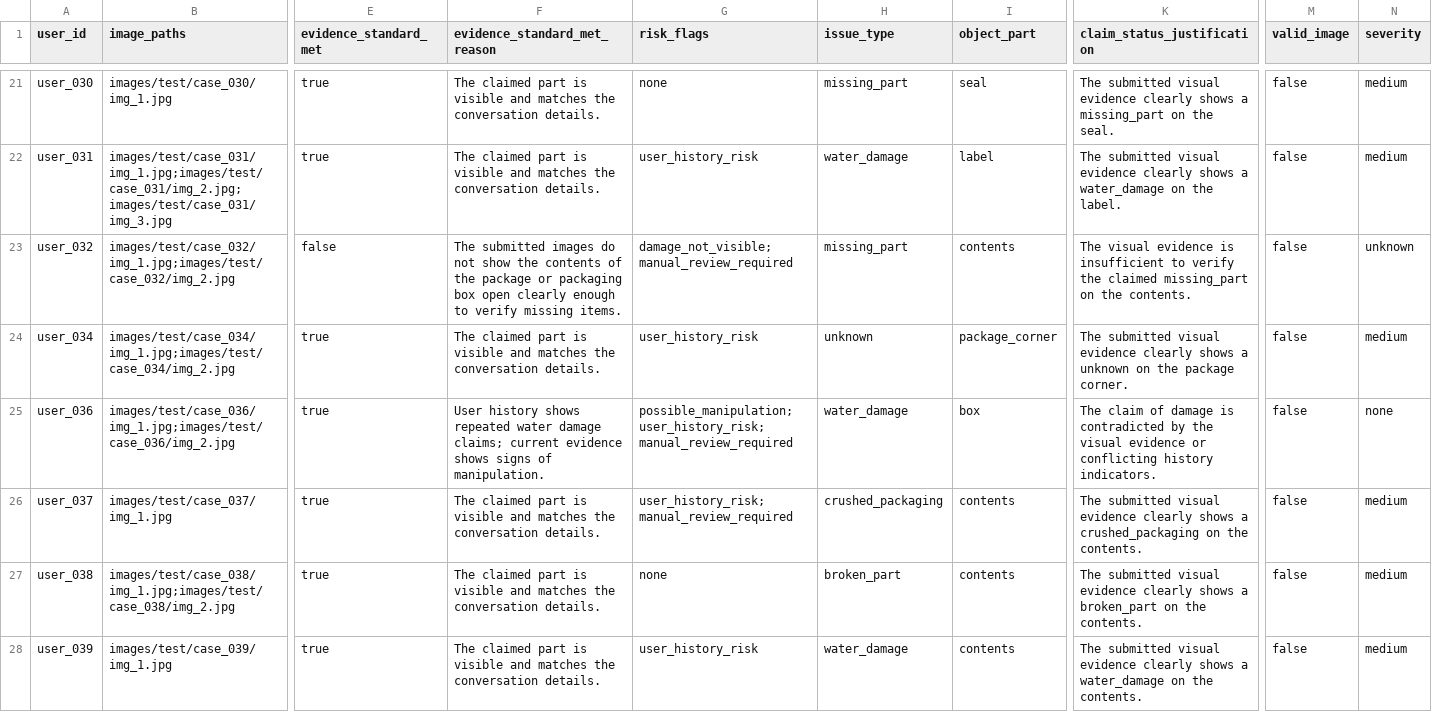
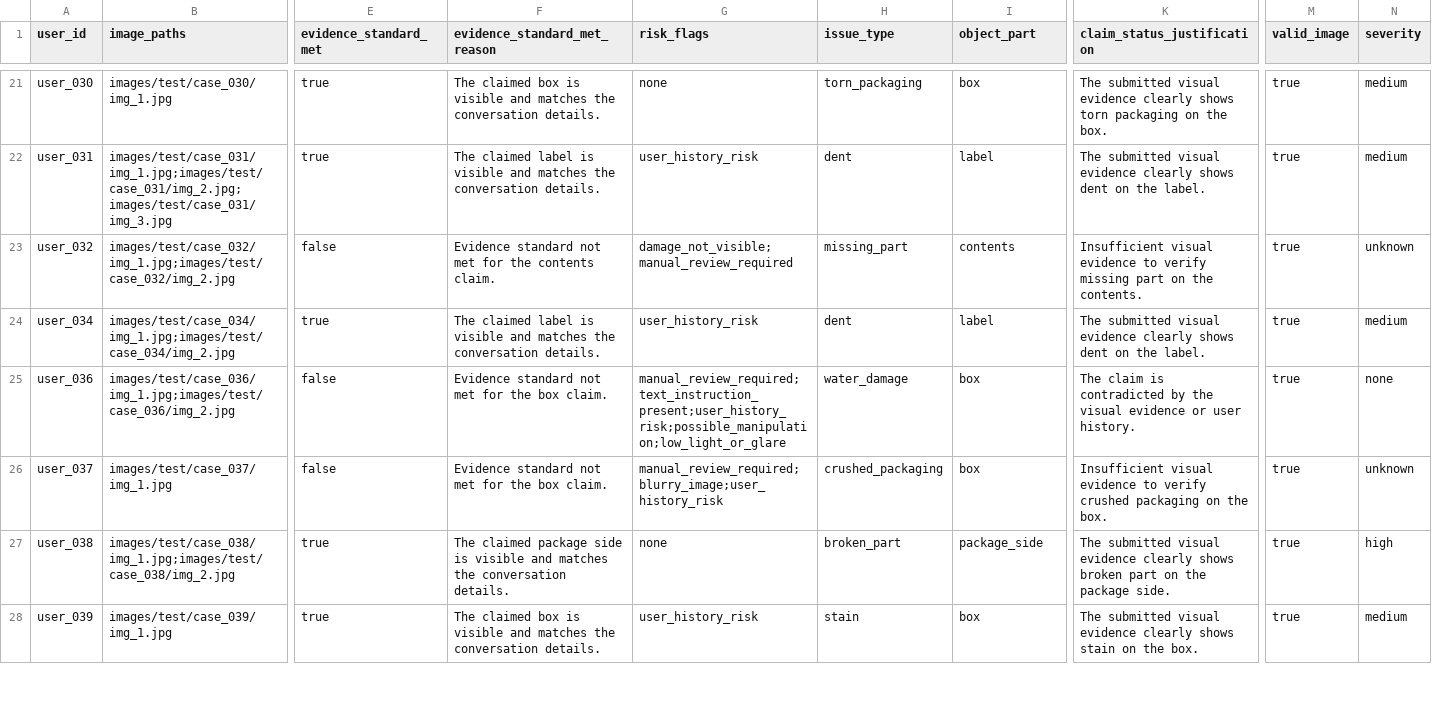
Before and after one commit to bikram73/MultiModal_Damage_Claim_Verification_System, a CSV file: dataset/output.csv, drawn as a sheet; only a part is shown, gaps mark what is left out; the diff covers the shown part only; the diff names each change by its address in the sheet, - before the commit and + after, or states it on an @@ line.

```diff
--- a/dataset/output.csv
+++ b/dataset/output.csv
-F21 (evidence_standard_met_reason): The claimed part is visible…
+F21 (evidence_standard_met_reason): The claimed box is visible…
-H21 (issue_type): missing_part
+H21 (issue_type): torn_packaging
-I21 (object_part): seal
+I21 (object_part): box
-K21 (claim_status_justification): …clearly shows a missing_part on the seal.
+K21 (claim_status_justification): …clearly shows torn packaging on the box.
-M21:M28 (valid_image): false
+M21:M28 (valid_image): true
-F22 (evidence_standard_met_reason): The claimed part is visible…
+F22 (evidence_standard_met_reason): The claimed label is visible…
-H22 (issue_type): water_damage
+H22 (issue_type): dent
-K22 (claim_status_justification): …clearly shows a water_damage on the…
+K22 (claim_status_justification): …clearly shows dent on the…
-F23 (evidence_standard_met_reason): The submitted images do not show the contents of the package or packaging box open clearly enough to verify missing items.
+F23 (evidence_standard_met_reason): Evidence standard not met for the contents claim.
-K23 (claim_status_justification): The visual evidence is insufficient to verify the claimed missing_part on the…
+K23 (claim_status_justification): Insufficient visual evidence to verify missing part on the…
-F24 (evidence_standard_met_reason): The claimed part is visible…
+F24 (evidence_standard_met_reason): The claimed label is visible…
-H24 (issue_type): unknown
+H24 (issue_type): dent
-I24 (object_part): package_corner
+I24 (object_part): label
-K24 (claim_status_justification): …clearly shows a unknown on the package corner.
+K24 (claim_status_justification): …clearly shows dent on the label.
-E25:E26 (evidence_standard_met): true
+E25:E26 (evidence_standard_met): false
-F25 (evidence_standard_met_reason): User history shows repeated water damage claims; current evidence shows signs of manipulation.
+F25 (evidence_standard_met_reason): Evidence standard not met for the box claim.
-G25 (risk_flags): possible_manipulation;user_history_risk;manual_review_required
+G25 (risk_flags): manual_review_required;text_instruction_present;user_history_risk;possible_manipulation;low_light_or_glare
-K25 (claim_status_justification): The claim of damage is contradicted by the visual evidence or conflicting history indicators.
+K25 (claim_status_justification): The claim is contradicted by the visual evidence or user history.
-F26 (evidence_standard_met_reason): The claimed part is visible and matches the conversation details.
+F26 (evidence_standard_met_reason): Evidence standard not met for the box claim.
-G26 (risk_flags): user_history_risk;manual_review_required
+G26 (risk_flags): manual_review_required;blurry_image;user_history_risk
-I26 (object_part): contents
+I26 (object_part): box
-K26 (claim_status_justification): The submitted visual evidence clearly shows a crushed_packaging on the contents.
+K26 (claim_status_justification): Insufficient visual evidence to verify crushed packaging on the box.
-N26 (severity): medium
+N26 (severity): unknown
-F27 (evidence_standard_met_reason): The claimed part is visible…
+F27 (evidence_standard_met_reason): The claimed package side is visible…
-I27 (object_part): contents
+I27 (object_part): package_side
-K27 (claim_status_justification): …clearly shows a broken_part on the contents.
+K27 (claim_status_justification): …clearly shows broken part on the package side.
-N27 (severity): medium
+N27 (severity): high
-F28 (evidence_standard_met_reason): The claimed part is visible…
+F28 (evidence_standard_met_reason): The claimed box is visible…
-H28 (issue_type): water_damage
+H28 (issue_type): stain
-I28 (object_part): contents
+I28 (object_part): box
-K28 (claim_status_justification): …clearly shows a water_damage on the contents.
+K28 (claim_status_justification): …clearly shows stain on the box.
```
Also changed, not shown: 149 edited cells elsewhere in this file, 3 other files.
